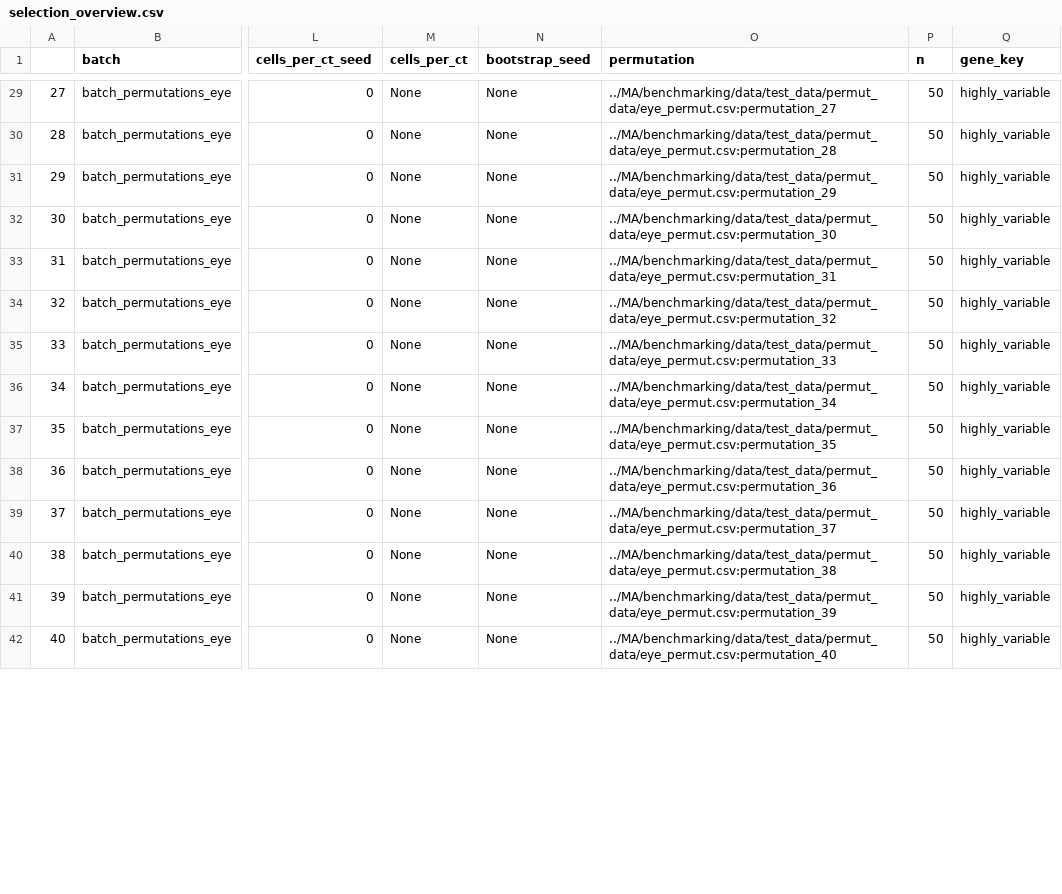
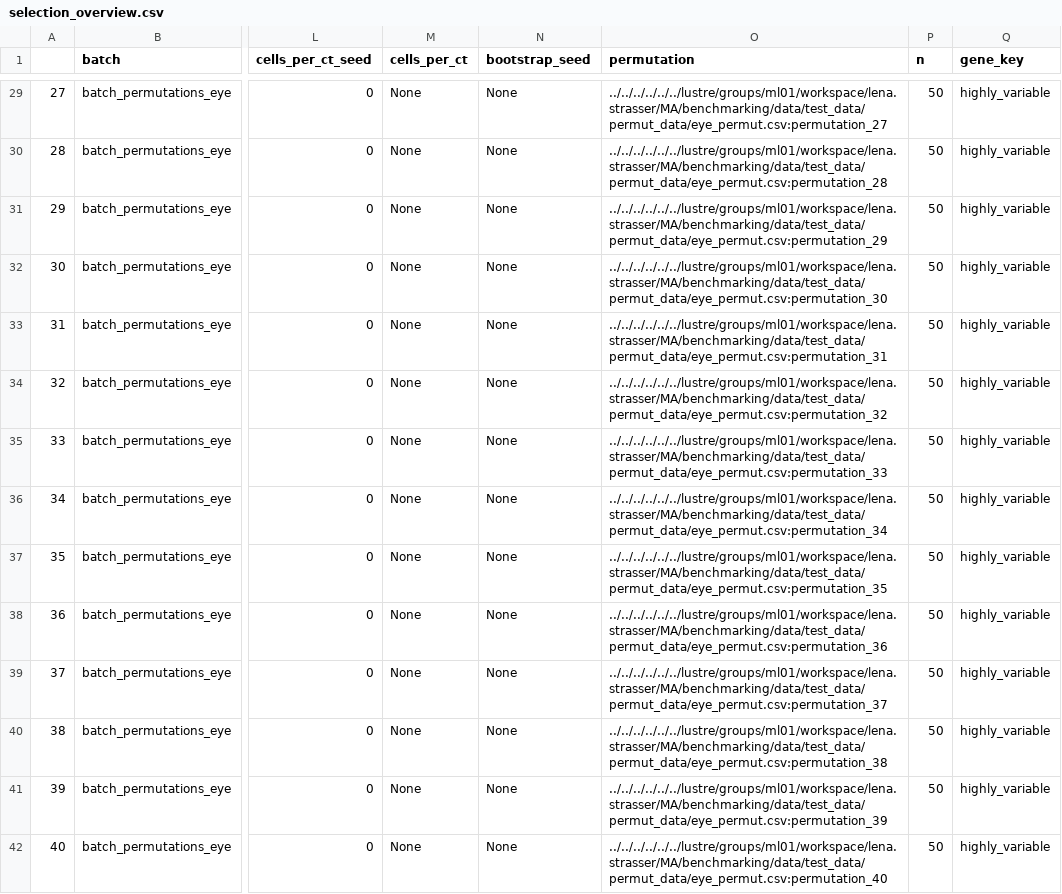
Before and after one commit to strasserle/spapros-smk, a CSV file: results/selection_overview.csv, drawn as a sheet; only a part is shown, gaps mark what is left out; the diff covers the shown part only; the diff names each change by its address in the sheet, - before the commit and + after, or states it on an @@ line.

```diff
--- a/results/selection_overview.csv
+++ b/results/selection_overview.csv
-O29 (permutation): ../MA/benchmarking/data/test_data/permut_data/eye_permut.csv:permutation_27
+O29 (permutation): ../../../../../../lustre/groups/ml01/workspace/lena.strasser/MA/benchmarking/data/test_data/permut_data/eye_permut.csv:permutation_27
-O30 (permutation): ../MA/benchmarking/data/test_data/permut_data/eye_permut.csv:permutation_28
+O30 (permutation): ../../../../../../lustre/groups/ml01/workspace/lena.strasser/MA/benchmarking/data/test_data/permut_data/eye_permut.csv:permutation_28
-O31 (permutation): ../MA/benchmarking/data/test_data/permut_data/eye_permut.csv:permutation_29
+O31 (permutation): ../../../../../../lustre/groups/ml01/workspace/lena.strasser/MA/benchmarking/data/test_data/permut_data/eye_permut.csv:permutation_29
-O32 (permutation): ../MA/benchmarking/data/test_data/permut_data/eye_permut.csv:permutation_30
+O32 (permutation): ../../../../../../lustre/groups/ml01/workspace/lena.strasser/MA/benchmarking/data/test_data/permut_data/eye_permut.csv:permutation_30
-O33 (permutation): ../MA/benchmarking/data/test_data/permut_data/eye_permut.csv:permutation_31
+O33 (permutation): ../../../../../../lustre/groups/ml01/workspace/lena.strasser/MA/benchmarking/data/test_data/permut_data/eye_permut.csv:permutation_31
-O34 (permutation): ../MA/benchmarking/data/test_data/permut_data/eye_permut.csv:permutation_32
+O34 (permutation): ../../../../../../lustre/groups/ml01/workspace/lena.strasser/MA/benchmarking/data/test_data/permut_data/eye_permut.csv:permutation_32
-O35 (permutation): ../MA/benchmarking/data/test_data/permut_data/eye_permut.csv:permutation_33
+O35 (permutation): ../../../../../../lustre/groups/ml01/workspace/lena.strasser/MA/benchmarking/data/test_data/permut_data/eye_permut.csv:permutation_33
-O36 (permutation): ../MA/benchmarking/data/test_data/permut_data/eye_permut.csv:permutation_34
+O36 (permutation): ../../../../../../lustre/groups/ml01/workspace/lena.strasser/MA/benchmarking/data/test_data/permut_data/eye_permut.csv:permutation_34
-O37 (permutation): ../MA/benchmarking/data/test_data/permut_data/eye_permut.csv:permutation_35
+O37 (permutation): ../../../../../../lustre/groups/ml01/workspace/lena.strasser/MA/benchmarking/data/test_data/permut_data/eye_permut.csv:permutation_35
-O38 (permutation): ../MA/benchmarking/data/test_data/permut_data/eye_permut.csv:permutation_36
+O38 (permutation): ../../../../../../lustre/groups/ml01/workspace/lena.strasser/MA/benchmarking/data/test_data/permut_data/eye_permut.csv:permutation_36
-O39 (permutation): ../MA/benchmarking/data/test_data/permut_data/eye_permut.csv:permutation_37
+O39 (permutation): ../../../../../../lustre/groups/ml01/workspace/lena.strasser/MA/benchmarking/data/test_data/permut_data/eye_permut.csv:permutation_37
-O40 (permutation): ../MA/benchmarking/data/test_data/permut_data/eye_permut.csv:permutation_38
+O40 (permutation): ../../../../../../lustre/groups/ml01/workspace/lena.strasser/MA/benchmarking/data/test_data/permut_data/eye_permut.csv:permutation_38
-O41 (permutation): ../MA/benchmarking/data/test_data/permut_data/eye_permut.csv:permutation_39
+O41 (permutation): ../../../../../../lustre/groups/ml01/workspace/lena.strasser/MA/benchmarking/data/test_data/permut_data/eye_permut.csv:permutation_39
-O42 (permutation): ../MA/benchmarking/data/test_data/permut_data/eye_permut.csv:permutation_40
+O42 (permutation): ../../../../../../lustre/groups/ml01/workspace/lena.strasser/MA/benchmarking/data/test_data/permut_data/eye_permut.csv:permutation_40
```
Also changed, not shown: 42 edited cells elsewhere in this file, results/evaluation/eye_60_summary.csv, results/evaluation/eye_66_summary.csv, 22 other files.
